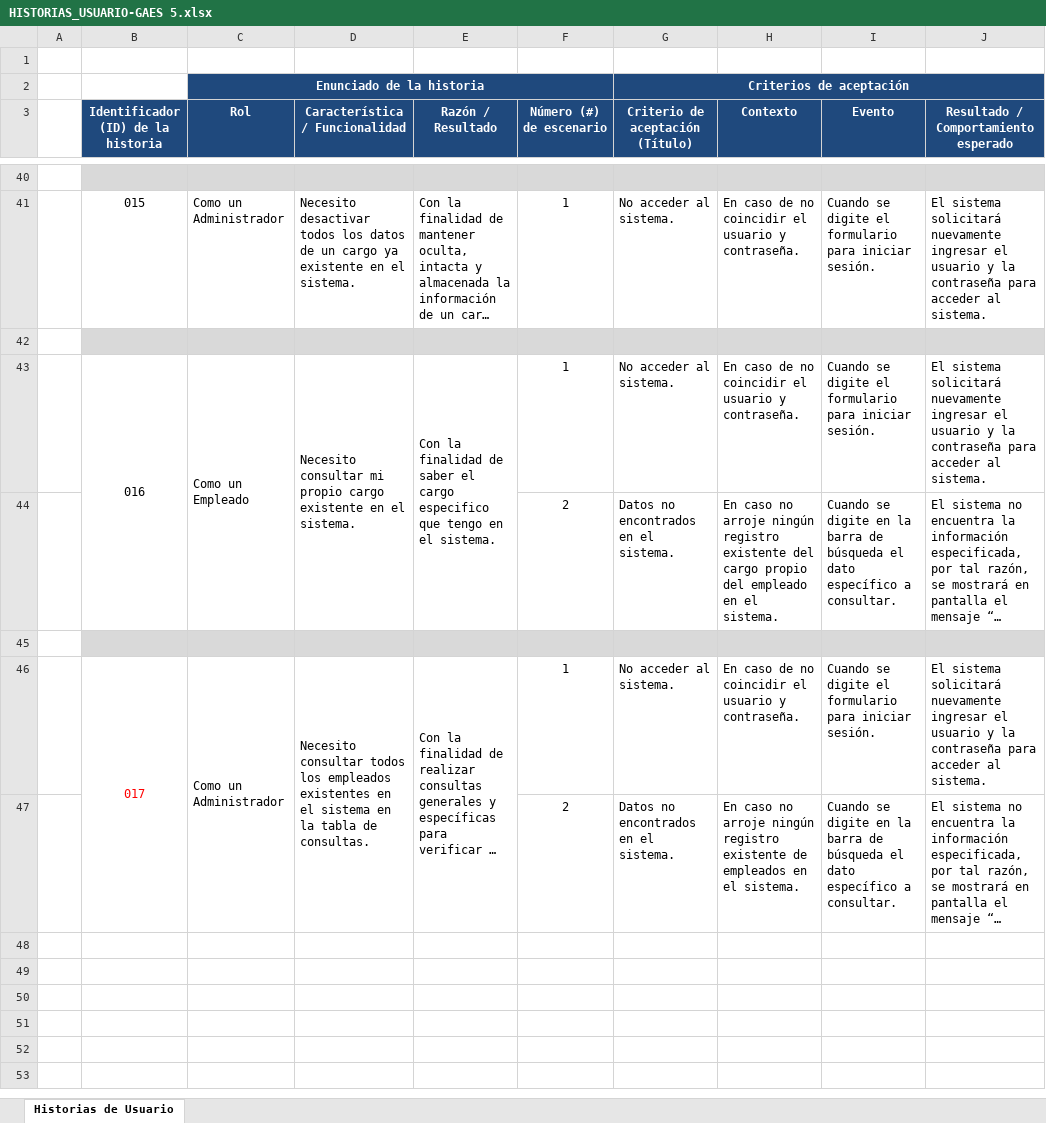
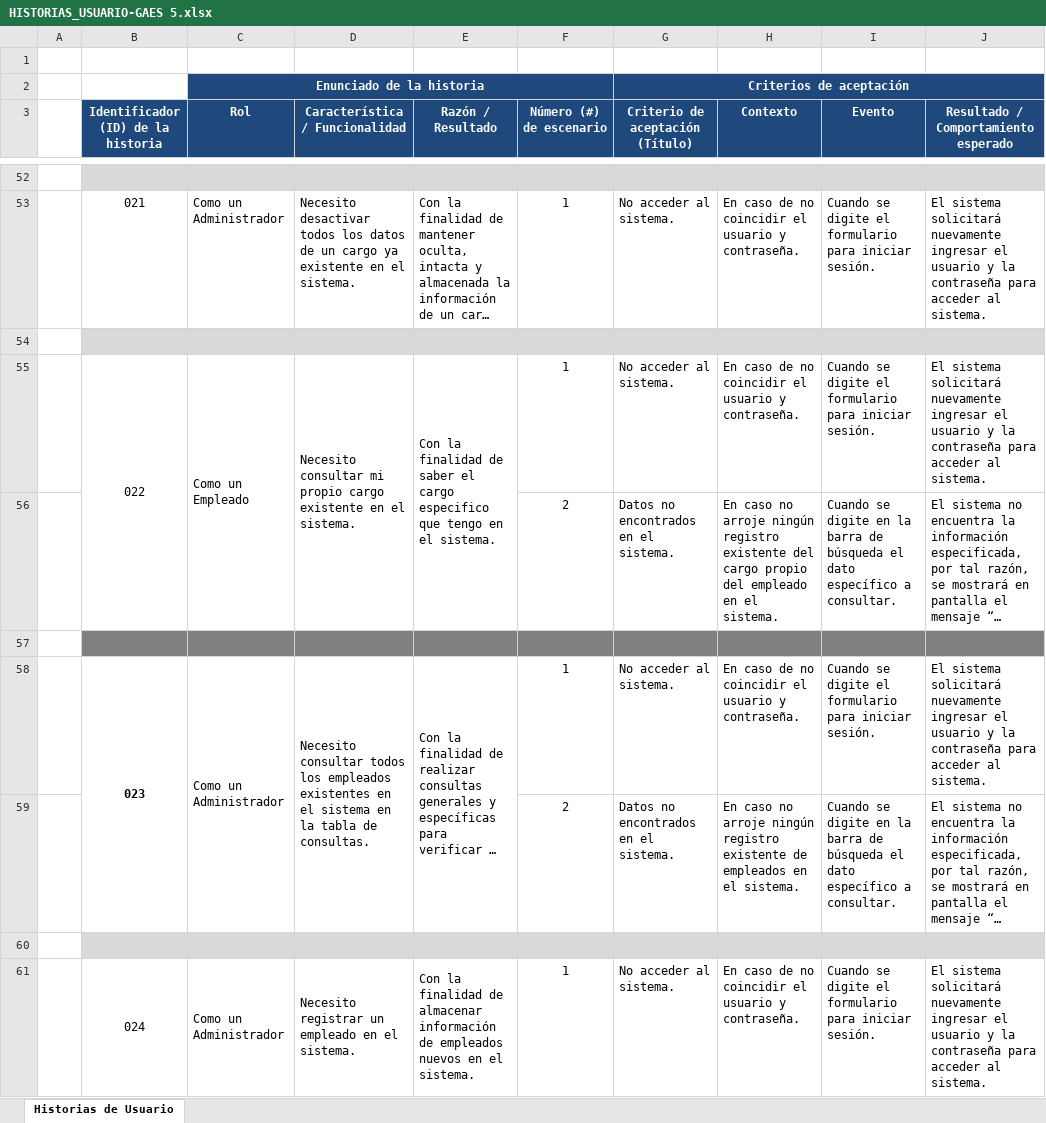
Before and after one commit to Branndon-Suarez/1.REPOSITORIO-WYK-PANADERIA.github.io, an Excel workbook: 1.Arquitectura de software-REPOSITORIO/2.HISTORIAS DE USUARIO/HISTORIAS_USUARIO-GAES 5.xlsx, sheet Historias de Usuario, drawn as a sheet; only a part is shown, gaps mark what is left out; long unchanged cells end in …; values as stored, in another font and other column widths than the file's, no borders; addresses are those after the commit; the diff covers the shown part only; the diff names each change by its address in the sheet, - before the commit and + after, or states it on an @@ line.

Commit message:
update: Cambios en los DCU (minimos) e historias de usuario
Se cambiaron pequeños detalles del archivo word de las descripciones de los DCU para que tengan más coherencia con las historias de usuario.

```diff
--- a/1.Arquitectura de software-REPOSITORIO/2.HISTORIAS DE USUARIO/HISTORIAS_USUARIO-GAES 5.xlsx (sheet Historias de Usuario)
+++ b/1.Arquitectura de software-REPOSITORIO/2.HISTORIAS DE USUARIO/HISTORIAS_USUARIO-GAES 5.xlsx (sheet Historias de Usuario)
-B53: 015
+B53: 021
-B55: 016
+B55: 022
-B57:J57 fill: #D9D9D9
+B57:J57 fill: #808080
-B58: 017
+B58: 023
@@ B58 bold: off → on, text colour: #FF0000 → black @@
+row 60: (empty)
+row 61:  | 024 | Como un Administrador | Necesito registrar un empleado en el sistema. | Con la finalidad de almacenar información de empleados nuevos en el sistema. | 1 | No acceder al sistema. | En caso de no coincidir el usuario y contraseña. | Cuando se digite el formulario para iniciar sesión. | El sistema solicitará nuevamente ingresar el usuario y la contraseña para acceder al sistema.
```
Also changed, not shown: 140 added rows, 8 edited cells and cell formats elsewhere in this sheet, 3 other files.
